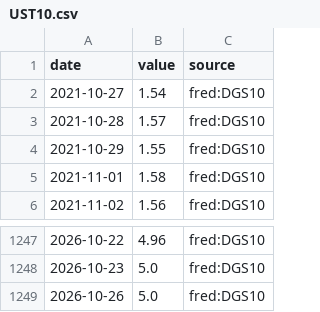
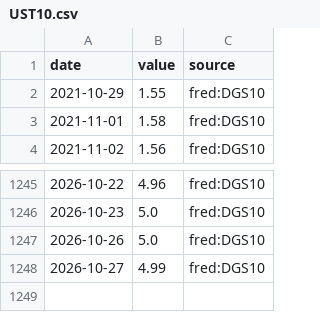
Before and after one commit to MJIH-market/macro-dashboard, a CSV file: data/UST10.csv, drawn as a sheet; only a part is shown, gaps mark what is left out; removed rows and columns are numbered as before the commit, all else as after; the diff names each change by its address in the sheet, - before the commit and + after, or states it on an @@ line.

```diff
--- a/data/UST10.csv
+++ b/data/UST10.csv
-row 2: 2021-10-27 | 1.54 | fred:DGS10
-row 3: 2021-10-28 | 1.57 | fred:DGS10
+row 1248: 2026-10-27 | 4.99 | fred:DGS10
```
Also changed, not shown: data/DXY.csv, data/GOLD.csv, 9 other files.
